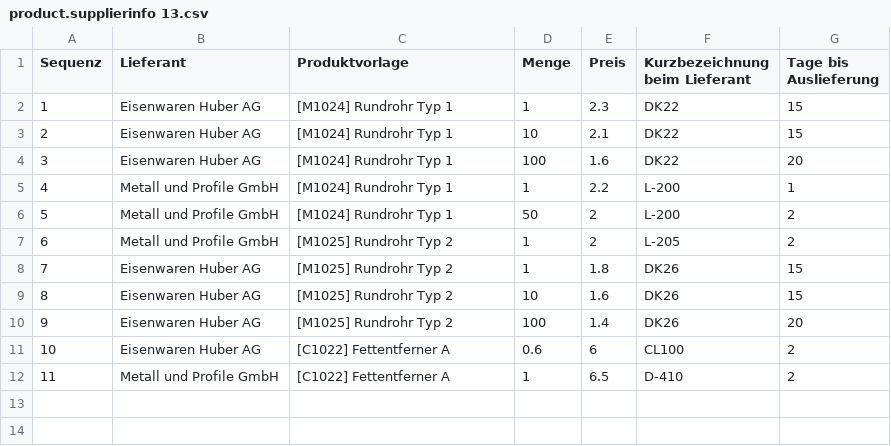
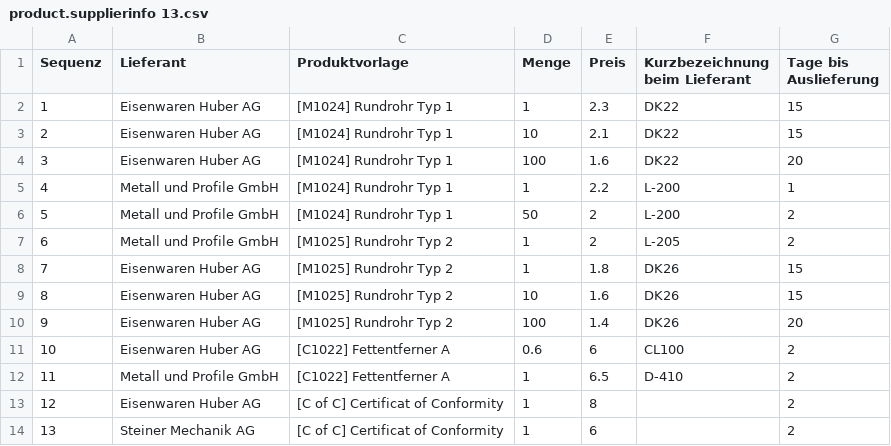
Before and after one commit to Mint-System/Odoo-Demodaten, a CSV file: product.supplierinfo 13.csv, drawn as a sheet.

Commit message:
update demo data

```diff
--- a/product.supplierinfo 13.csv
+++ b/product.supplierinfo 13.csv
@@ -12 +12,3 @@ Sequenz,Lieferant,Produktvorlage,Menge,Preis,Kurzbezeichnung beim Lieferant,Tage
 11,Metall und Profile GmbH,[C1022] Fettentferner A,1,6.5,D-410,2
+12,Eisenwaren Huber AG,[C of C] Certificat of Conformity,1,8,,2
+13,Steiner Mechanik AG,[C of C] Certificat of Conformity,1,6,,2
```
Also changed, not shown: product.template 13.csv, product.template 14.csv.
